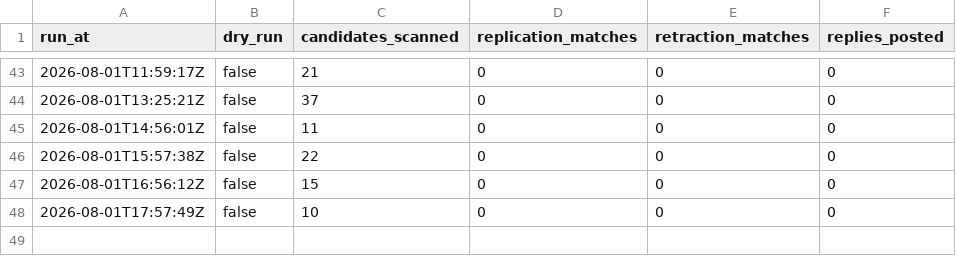
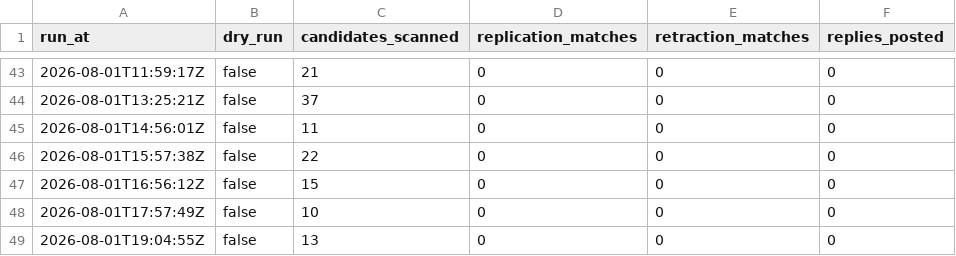
Before and after one commit to LukasRoeseler/replicationbot, a CSV file: scan_log.csv, drawn as a sheet; only a part is shown, gaps mark what is left out.

```diff
--- a/scan_log.csv
+++ b/scan_log.csv
@@ -48 +48,2 @@
 "2026-08-01T17:57:49Z","false","10","0","0","0"
+"2026-08-01T19:04:55Z","false","13","0","0","0"
```
